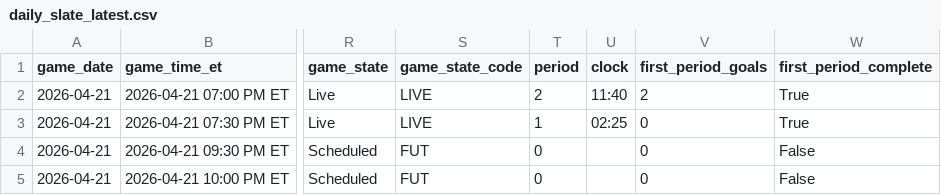
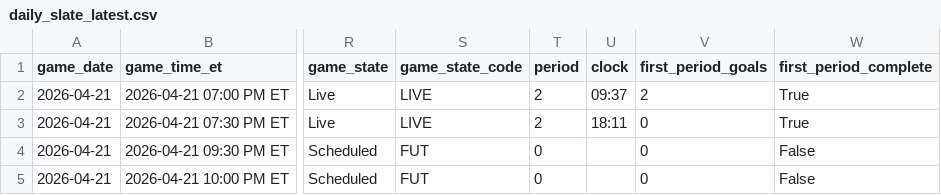
Before and after one commit to gauravgandhi01/first_period_stats, a CSV file: live/daily_slate_latest.csv, drawn as a sheet; only a part is shown, gaps mark what is left out; the diff names each change by its address in the sheet, - before the commit and + after, or states it on an @@ line.

Commit message:
auto: update firstperiodstats outputs for 2026-04-21 (2026-04-22 00:45:01 UTC)

```diff
--- a/live/daily_slate_latest.csv
+++ b/live/daily_slate_latest.csv
-U2 (clock): 11:40
+U2 (clock): 09:37
-T3 (period): 1
+T3 (period): 2
-U3 (clock): 02:25
+U3 (clock): 18:11
```
Also changed, not shown: 3 other files.
